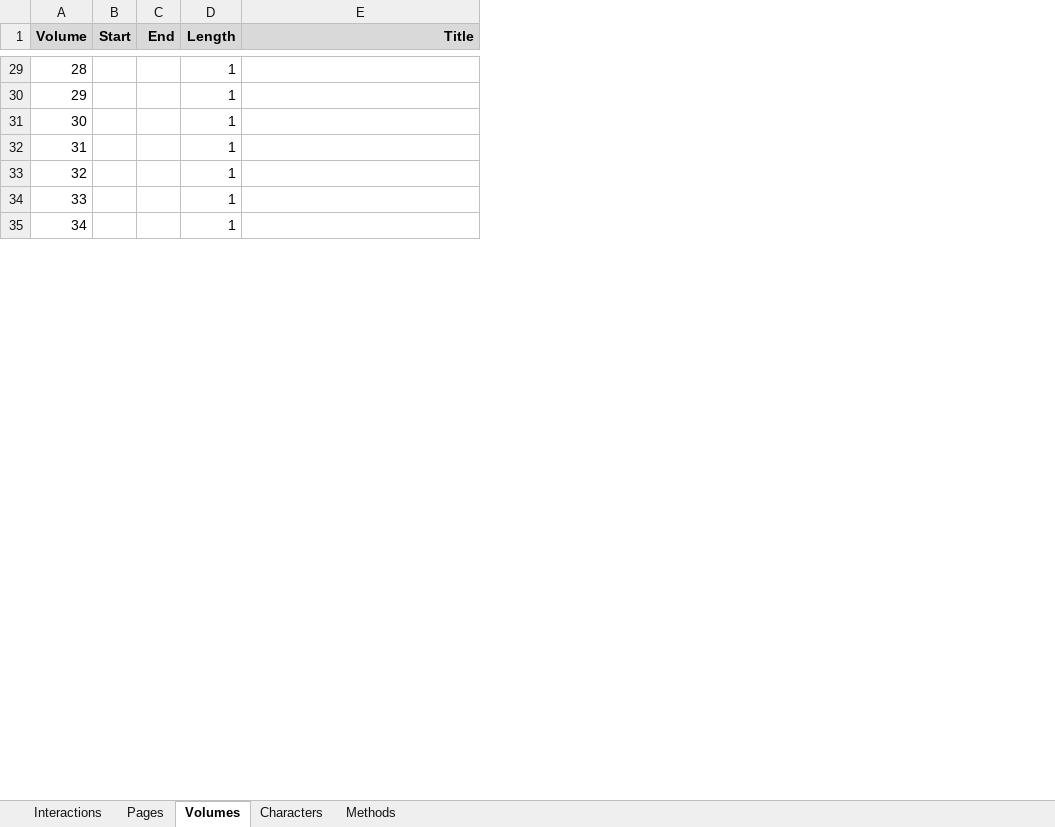
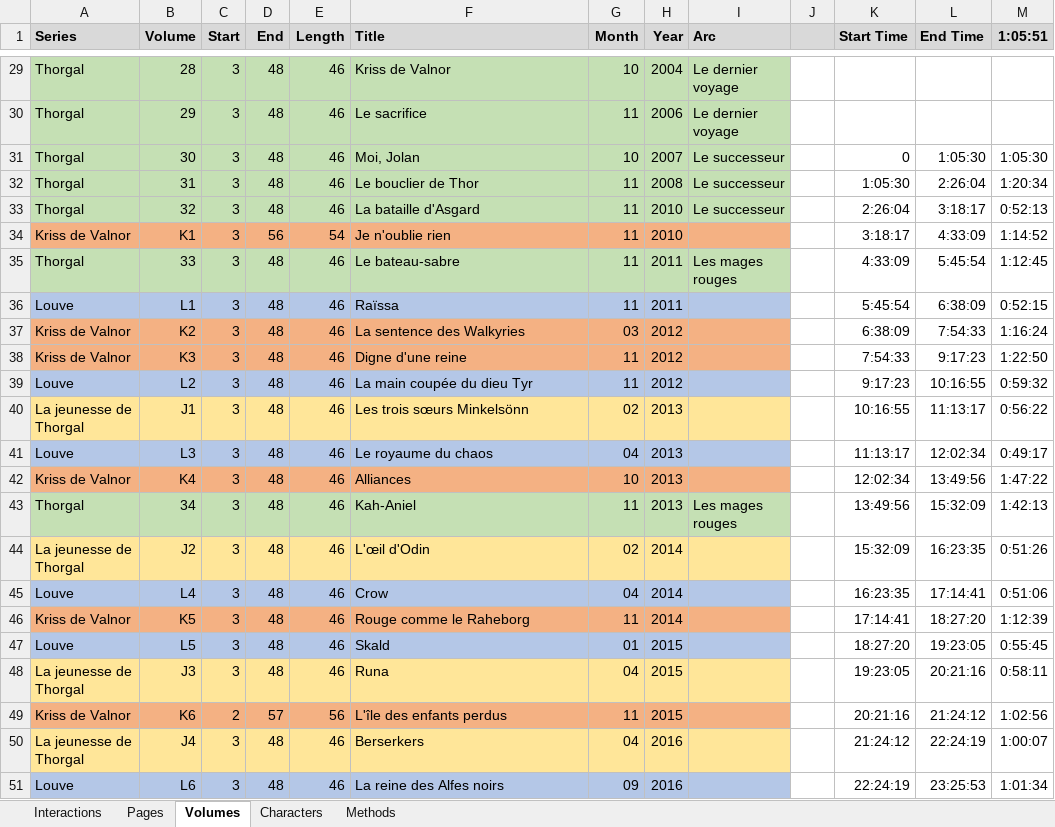
Before and after one commit to CompNet/NaNet, an Excel workbook: data/Thorgal/_all.xlsx, sheet Volumes, drawn as a sheet; only a part is shown, gaps mark what is left out; values as stored, in another font and other column widths than the file's, no borders; addresses are those after the commit; the diff covers the shown part only; the diff names each change by its address in the sheet, - before the commit and + after, or states it on an @@ line.

```diff
--- a/data/Thorgal/_all.xlsx (sheet Volumes)
+++ b/data/Thorgal/_all.xlsx (sheet Volumes)
+column A (Series), rows 29-33: all Thorgal; row 35: Thorgal; row 43: Thorgal
+column G (Month), rows 29-33: 10 | 11 | 10 | 11 | 11; row 35: 11; row 43: 11
+column H (Year), rows 29-33: 2004 | 2006 | 2007 | 2008 | 2010; row 35: 2011; row 43: 2013
+column I (Arc), rows 29-33: Le dernier voyage | Le dernier voyage | Le successeur | Le successeur | Le successeur; row 35: Les mages rouges; row 43: Les mages rouges
+column J, empty
+column K (Start Time), rows 31-33: 0 | 1:05:30 | 2:26:04; row 35: 4:33:09; row 43: 13:49:56
+column L (End Time), rows 31-33: 1:05:30 | 2:26:04 | 3:18:17; row 35: 5:45:54; row 43: 15:32:09
+column M (1:05:51), rows 31-33: 1:05:30 | 1:20:34 | 0:52:13; row 35: 1:12:45; row 43: 1:42:13
-F1 alignment: right
+F1 alignment: left
-B29:F33 fill: none
+B29:F33 fill: #C5E0B4
-C29:C33 (Start): (empty)
+C29:C33 (Start): 3
-D29:D33 (End): (empty)
+D29:D33 (End): 48
-E29:E33 (Length): 1
+E29:E33 (Length): 46
-F29 (Title): (empty)
+F29 (Title): Kriss de Valnor
-F30 (Title): (empty)
+F30 (Title): Le sacrifice
-F31 (Title): (empty)
+F31 (Title): Moi, Jolan
-F32 (Title): (empty)
+F32 (Title): Le bouclier de Thor
-F33 (Title): (empty)
+F33 (Title): La bataille d'Asgard
+row 34: Kriss de Valnor | K1 | 3 | 56 | 54 | Je n'oublie rien | 11 | 2010 |  |  | 3:18:17 | 4:33:09 | 1:14:52
-B35:F35 fill: none
+B35:F35 fill: #C5E0B4
-C35 (Start): (empty)
+C35 (Start): 3
-D35 (End): (empty)
+D35 (End): 48
-E35 (Length): 1
+E35 (Length): 46
-F35 (Title): (empty)
+F35 (Title): Le bateau-sabre
+row 36: Louve | L1 | 3 | 48 | 46 | Raïssa | 11 | 2011 |  |  | 5:45:54 | 6:38:09 | 0:52:15
+row 37: Kriss de Valnor | K2 | 3 | 48 | 46 | La sentence des Walkyries | 03 | 2012 |  |  | 6:38:09 | 7:54:33 | 1:16:24
+row 38: Kriss de Valnor | K3 | 3 | 48 | 46 | Digne d'une reine | 11 | 2012 |  |  | 7:54:33 | 9:17:23 | 1:22:50
+row 39: Louve | L2 | 3 | 48 | 46 | La main coupée du dieu Tyr | 11 | 2012 |  |  | 9:17:23 | 10:16:55 | 0:59:32
+row 40: La jeunesse de Thorgal | J1 | 3 | 48 | 46 | Les trois sœurs Minkelsönn | 02 | 2013 |  |  | 10:16:55 | 11:13:17 | 0:56:22
+row 41: Louve | L3 | 3 | 48 | 46 | Le royaume du chaos | 04 | 2013 |  |  | 11:13:17 | 12:02:34 | 0:49:17
+row 42: Kriss de Valnor | K4 | 3 | 48 | 46 | Alliances | 10 | 2013 |  |  | 12:02:34 | 13:49:56 | 1:47:22
-B43:F43 fill: none
+B43:F43 fill: #C5E0B4
-C43 (Start): (empty)
+C43 (Start): 3
-D43 (End): (empty)
+D43 (End): 48
-E43 (Length): 1
+E43 (Length): 46
-F43 (Title): (empty)
+F43 (Title): Kah-Aniel
+row 44: La jeunesse de Thorgal | J2 | 3 | 48 | 46 | L'œil d'Odin | 02 | 2014 |  |  | 15:32:09 | 16:23:35 | 0:51:26
+row 45: Louve | L4 | 3 | 48 | 46 | Crow | 04 | 2014 |  |  | 16:23:35 | 17:14:41 | 0:51:06
+row 46: Kriss de Valnor | K5 | 3 | 48 | 46 | Rouge comme le Raheborg | 11 | 2014 |  |  | 17:14:41 | 18:27:20 | 1:12:39
+row 47: Louve | L5 | 3 | 48 | 46 | Skald | 01 | 2015 |  |  | 18:27:20 | 19:23:05 | 0:55:45
+row 48: La jeunesse de Thorgal | J3 | 3 | 48 | 46 | Runa | 04 | 2015 |  |  | 19:23:05 | 20:21:16 | 0:58:11
+row 49: Kriss de Valnor | K6 | 2 | 57 | 56 | L'île des enfants perdus | 11 | 2015 |  |  | 20:21:16 | 21:24:12 | 1:02:56
+row 50: La jeunesse de Thorgal | J4 | 3 | 48 | 46 | Berserkers | 04 | 2016 |  |  | 21:24:12 | 22:24:19 | 1:00:07
+row 51: Louve | L6 | 3 | 48 | 46 | La reine des Alfes noirs | 09 | 2016 |  |  | 22:24:19 | 23:25:53 | 1:01:34
```
Also changed, not shown: 6 added rows, 40 edited cells and cell formats elsewhere in this sheet, sheet Interactions, sheet Pages, sheet Characters, sheet Methods, formulas that keep their value, 7 other files.
